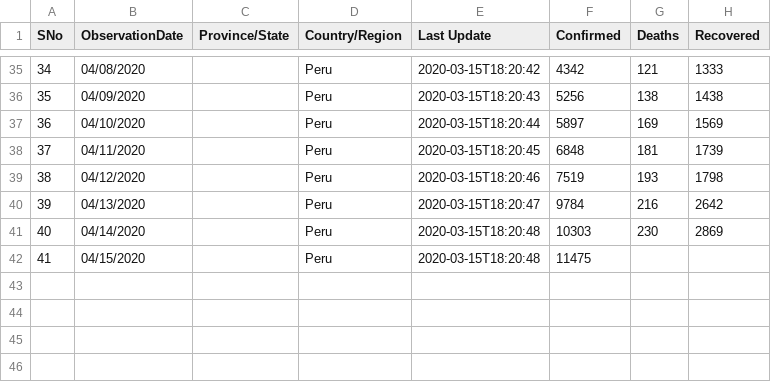
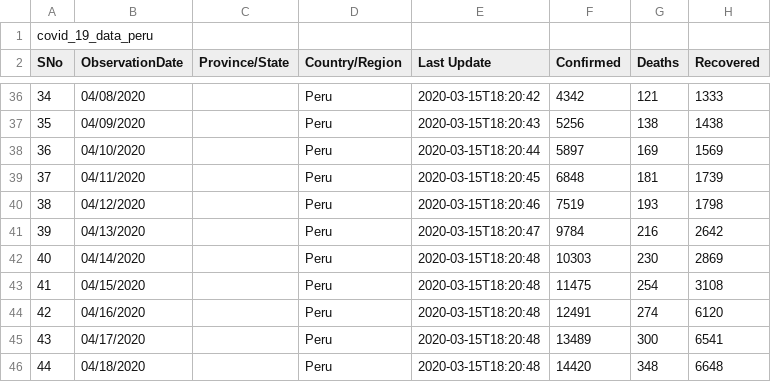
Before and after one commit to RenzoGuzman/Files-COVID-19-Peru, a CSV file: covid_19_data_peru.csv, drawn as a sheet; only a part is shown, gaps mark what is left out.

Commit message:
Add files via upload

```diff
--- a/covid_19_data_peru.csv
+++ b/covid_19_data_peru.csv
@@ -1 +1,2 @@
+covid_19_data_peru,,,,,,,
 SNo,ObservationDate,Province/State,Country/Region,Last Update,Confirmed,Deaths,Recovered
@@ -41,2 +42,5 @@ SNo,ObservationDate,Province/State,Country/Region,Last Update,Confirmed,Deaths,R
 40,04/14/2020,,Peru,2020-03-15T18:20:48,10303,230,2869
-41,04/15/2020,,Peru,2020-03-15T18:20:48,11475,,
+41,04/15/2020,,Peru,2020-03-15T18:20:48,11475,254,3108
+42,04/16/2020,,Peru,2020-03-15T18:20:48,12491,274,6120
+43,04/17/2020,,Peru,2020-03-15T18:20:48,13489,300,6541
+44,04/18/2020,,Peru,2020-03-15T18:20:48,14420,348,6648
```
